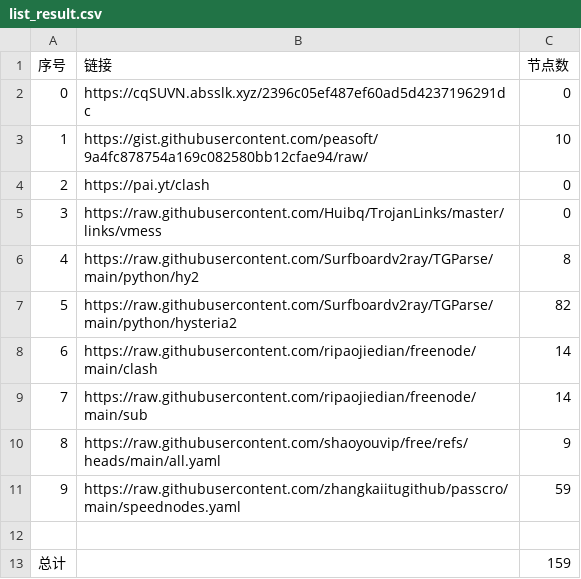
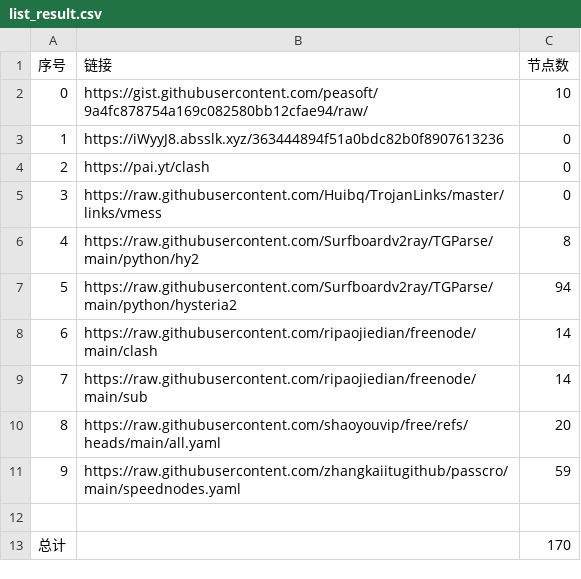
Before and after one commit to peasoft/NoMoreWalls, a CSV file: list_result.csv, drawn as a sheet.

```diff
--- a/list_result.csv
+++ b/list_result.csv
@@ -1,4 +1,4 @@
 序号,链接,节点数
-0,https://cqSUVN.absslk.xyz/2396c05ef487ef60ad5d4237196291dc,0
-1,https://gist.githubusercontent.com/peasoft/9a4fc878754a169c082580bb12cfae94/raw/,10
+0,https://gist.githubusercontent.com/peasoft/9a4fc878754a169c082580bb12cfae94/raw/,10
+1,https://iWyyJ8.absslk.xyz/363444894f51a0bdc82b0f8907613236,0
 2,https://pai.yt/clash,0
@@ -6,8 +6,8 @@
 4,https://raw.githubusercontent.com/Surfboardv2ray/TGParse/main/python/hy2,8
-5,https://raw.githubusercontent.com/Surfboardv2ray/TGParse/main/python/hysteria2,82
+5,https://raw.githubusercontent.com/Surfboardv2ray/TGParse/main/python/hysteria2,94
 6,https://raw.githubusercontent.com/ripaojiedian/freenode/main/clash,14
 7,https://raw.githubusercontent.com/ripaojiedian/freenode/main/sub,14
-8,https://raw.githubusercontent.com/shaoyouvip/free/refs/heads/main/all.yaml,9
+8,https://raw.githubusercontent.com/shaoyouvip/free/refs/heads/main/all.yaml,20
 9,https://raw.githubusercontent.com/zhangkaiitugithub/passcro/main/speednodes.yaml,59
 
-总计,,159
+总计,,170
```
Also changed, not shown: 16 other files.
